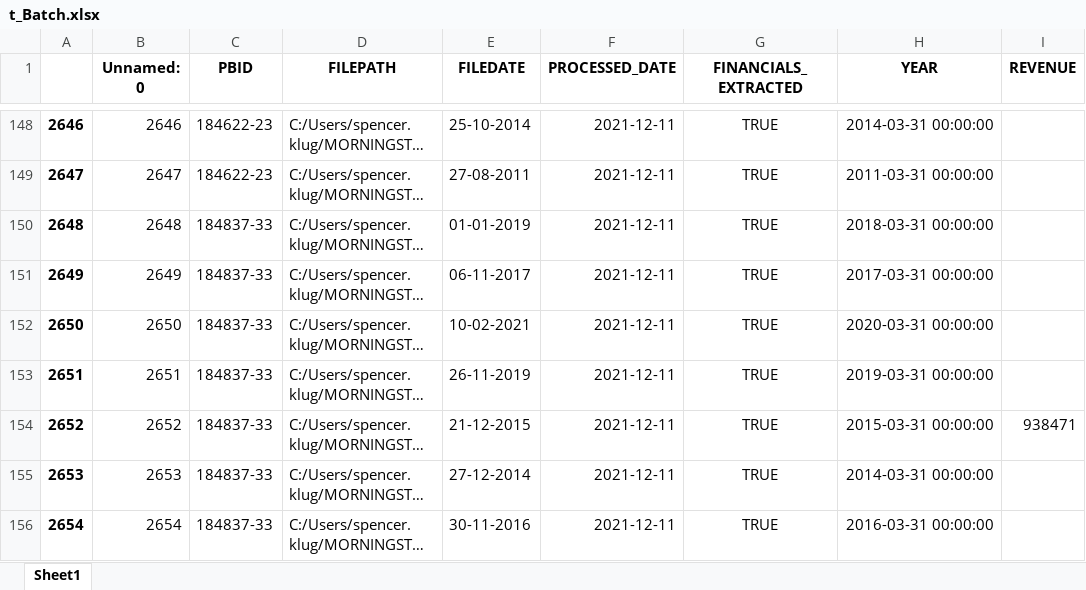
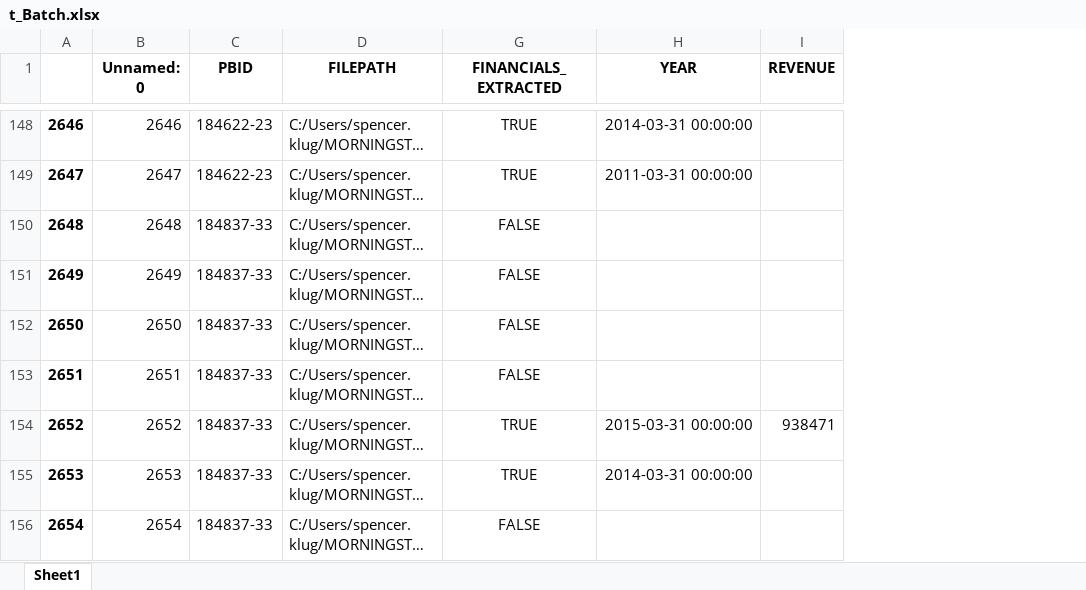
Before and after one commit to oliverkjellgren/extractfinancials, an Excel workbook: t_Batch.xlsx, sheet Sheet1, drawn as a sheet; only a part is shown, gaps mark what is left out; long unchanged cells end in …; values as stored, in another font and other column widths than the file's, no borders; removed rows and columns are numbered as before the commit, all else as after; the diff covers the shown part only; the diff names each change by its address in the sheet, - before the commit and + after, or states it on an @@ line.

Commit message:
added argument to not track documents that are blank as TRUE

```diff
--- a/t_Batch.xlsx (sheet Sheet1)
+++ b/t_Batch.xlsx (sheet Sheet1)
@@ column E (FILEDATE) hidden, rows 148-156: 25-10-2014 | 27-08-2011 | 01-01-2019 | 06-11-2017 | 10-02-2021 | 26-11-2019 | 21-12-2015 | 27-12-2014 | 30-11-2016 @@
@@ column F (PROCESSED_DATE) hidden, rows 148-156: all 2021-12-11 @@
-G150:G153 (FINANCIALS_EXTRACTED): TRUE
+G150:G153 (FINANCIALS_EXTRACTED): FALSE
-H150 (YEAR): 2018-03-31 00:00:00
+H150 (YEAR): (empty)
-H151 (YEAR): 2017-03-31 00:00:00
+H151 (YEAR): (empty)
-H152 (YEAR): 2020-03-31 00:00:00
+H152 (YEAR): (empty)
-H153 (YEAR): 2019-03-31 00:00:00
+H153 (YEAR): (empty)
-G156 (FINANCIALS_EXTRACTED): TRUE
+G156 (FINANCIALS_EXTRACTED): FALSE
-H156 (YEAR): 2016-03-31 00:00:00
+H156 (YEAR): (empty)
```
Also changed, not shown: 60 added rows, 228 edited cells and cell formats elsewhere in this sheet, 2 other files.
